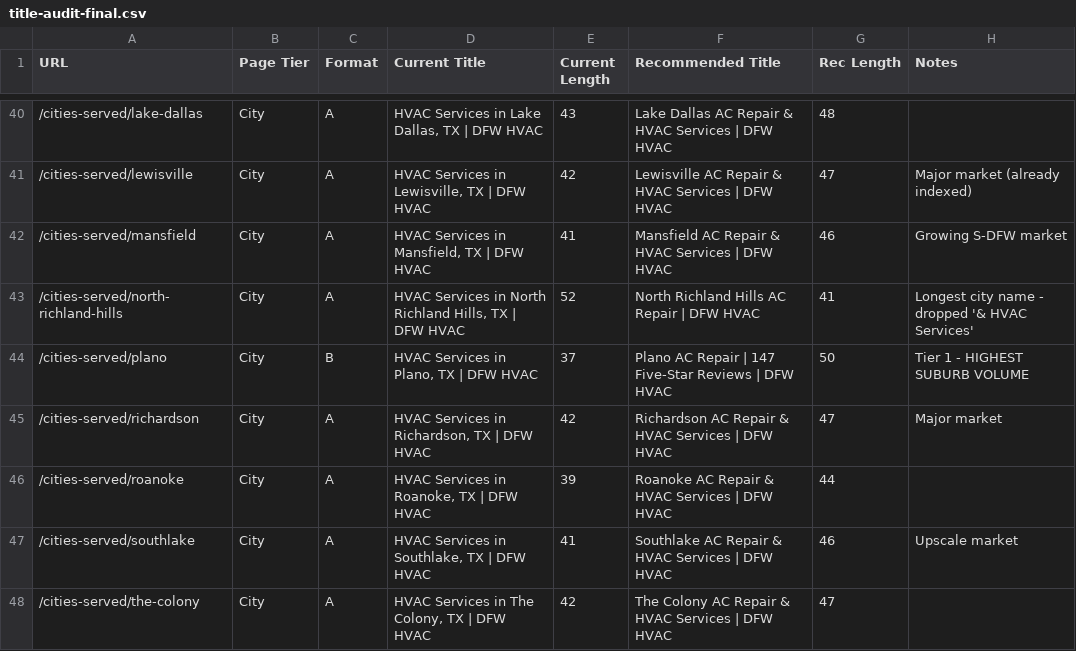
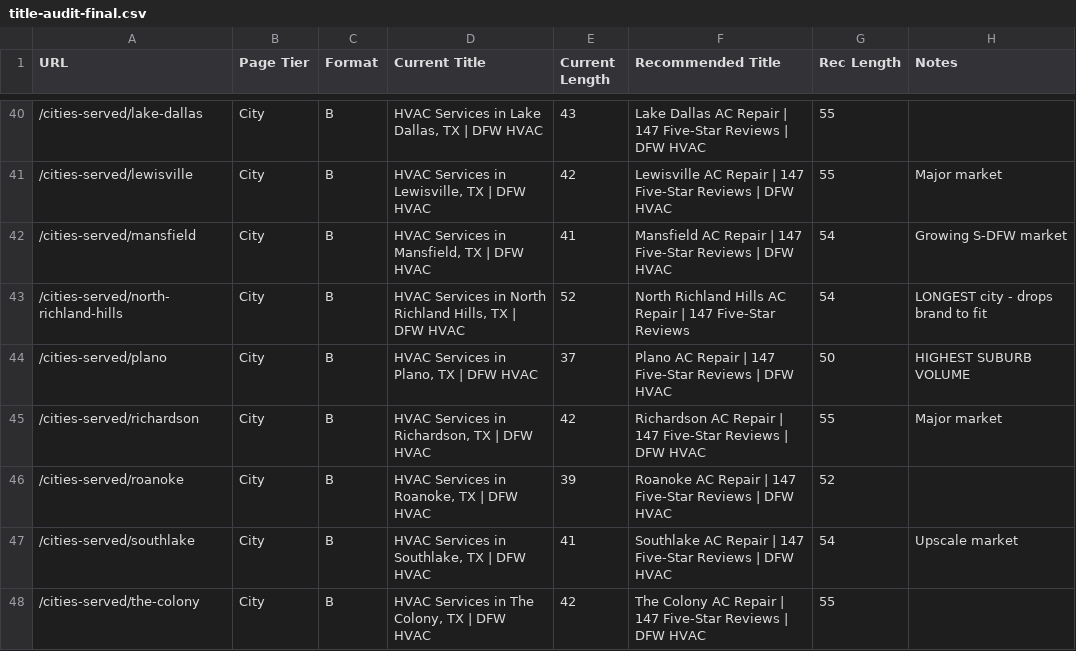
Before and after one commit to dfwhvac/website-dfw-II, a CSV file: frontend/public/internal/title-audit-final.csv, drawn as a sheet; only a part is shown, gaps mark what is left out; the diff covers the shown part only.

```diff
--- a/frontend/public/internal/title-audit-final.csv
+++ b/frontend/public/internal/title-audit-final.csv
@@ -40,9 +40,9 @@ URL,Page Tier,Format,Current Title,Current Length,Recommended Title,Rec Length,N
-/cities-served/lake-dallas,City,A,"HVAC Services in Lake Dallas, TX | DFW HVAC",43,"Lake Dallas AC Repair & HVAC Services | DFW HVAC",48,
-/cities-served/lewisville,City,A,"HVAC Services in Lewisville, TX | DFW HVAC",42,"Lewisville AC Repair & HVAC Services | DFW HVAC",47,Major market (already indexed)
-/cities-served/mansfield,City,A,"HVAC Services in Mansfield, TX | DFW HVAC",41,"Mansfield AC Repair & HVAC Services | DFW HVAC",46,Growing S-DFW market
-/cities-served/north-richland-hills,City,A,"HVAC Services in North Richland Hills, TX | DFW HVAC",52,"North Richland Hills AC Repair | DFW HVAC",41,Longest city name - dropped '& HVAC Services'
-/cities-served/plano,City,B,"HVAC Services in Plano, TX | DFW HVAC",37,"Plano AC Repair | 147 Five-Star Reviews | DFW HVAC",50,Tier 1 - HIGHEST SUBURB VOLUME
-/cities-served/richardson,City,A,"HVAC Services in Richardson, TX | DFW HVAC",42,"Richardson AC Repair & HVAC Services | DFW HVAC",47,Major market
-/cities-served/roanoke,City,A,"HVAC Services in Roanoke, TX | DFW HVAC",39,"Roanoke AC Repair & HVAC Services | DFW HVAC",44,
-/cities-served/southlake,City,A,"HVAC Services in Southlake, TX | DFW HVAC",41,"Southlake AC Repair & HVAC Services | DFW HVAC",46,Upscale market
-/cities-served/the-colony,City,A,"HVAC Services in The Colony, TX | DFW HVAC",42,"The Colony AC Repair & HVAC Services | DFW HVAC",47,
+/cities-served/lake-dallas,City,B,"HVAC Services in Lake Dallas, TX | DFW HVAC",43,"Lake Dallas AC Repair | 147 Five-Star Reviews | DFW HVAC",55,
+/cities-served/lewisville,City,B,"HVAC Services in Lewisville, TX | DFW HVAC",42,"Lewisville AC Repair | 147 Five-Star Reviews | DFW HVAC",55,Major market
+/cities-served/mansfield,City,B,"HVAC Services in Mansfield, TX | DFW HVAC",41,"Mansfield AC Repair | 147 Five-Star Reviews | DFW HVAC",54,Growing S-DFW market
+/cities-served/north-richland-hills,City,B,"HVAC Services in North Richland Hills, TX | DFW HVAC",52,"North Richland Hills AC Repair | 147 Five-Star Reviews",54,LONGEST city - drops brand to fit
+/cities-served/plano,City,B,"HVAC Services in Plano, TX | DFW HVAC",37,"Plano AC Repair | 147 Five-Star Reviews | DFW HVAC",50,HIGHEST SUBURB VOLUME
+/cities-served/richardson,City,B,"HVAC Services in Richardson, TX | DFW HVAC",42,"Richardson AC Repair | 147 Five-Star Reviews | DFW HVAC",55,Major market
+/cities-served/roanoke,City,B,"HVAC Services in Roanoke, TX | DFW HVAC",39,"Roanoke AC Repair | 147 Five-Star Reviews | DFW HVAC",52,
+/cities-served/southlake,City,B,"HVAC Services in Southlake, TX | DFW HVAC",41,"Southlake AC Repair | 147 Five-Star Reviews | DFW HVAC",54,Upscale market
+/cities-served/the-colony,City,B,"HVAC Services in The Colony, TX | DFW HVAC",42,"The Colony AC Repair | 147 Five-Star Reviews | DFW HVAC",55,
```
Also changed, not shown: 79 edited cells elsewhere in this file, memory/audits/2026-04-23_Title_Tag_Final.csv.
